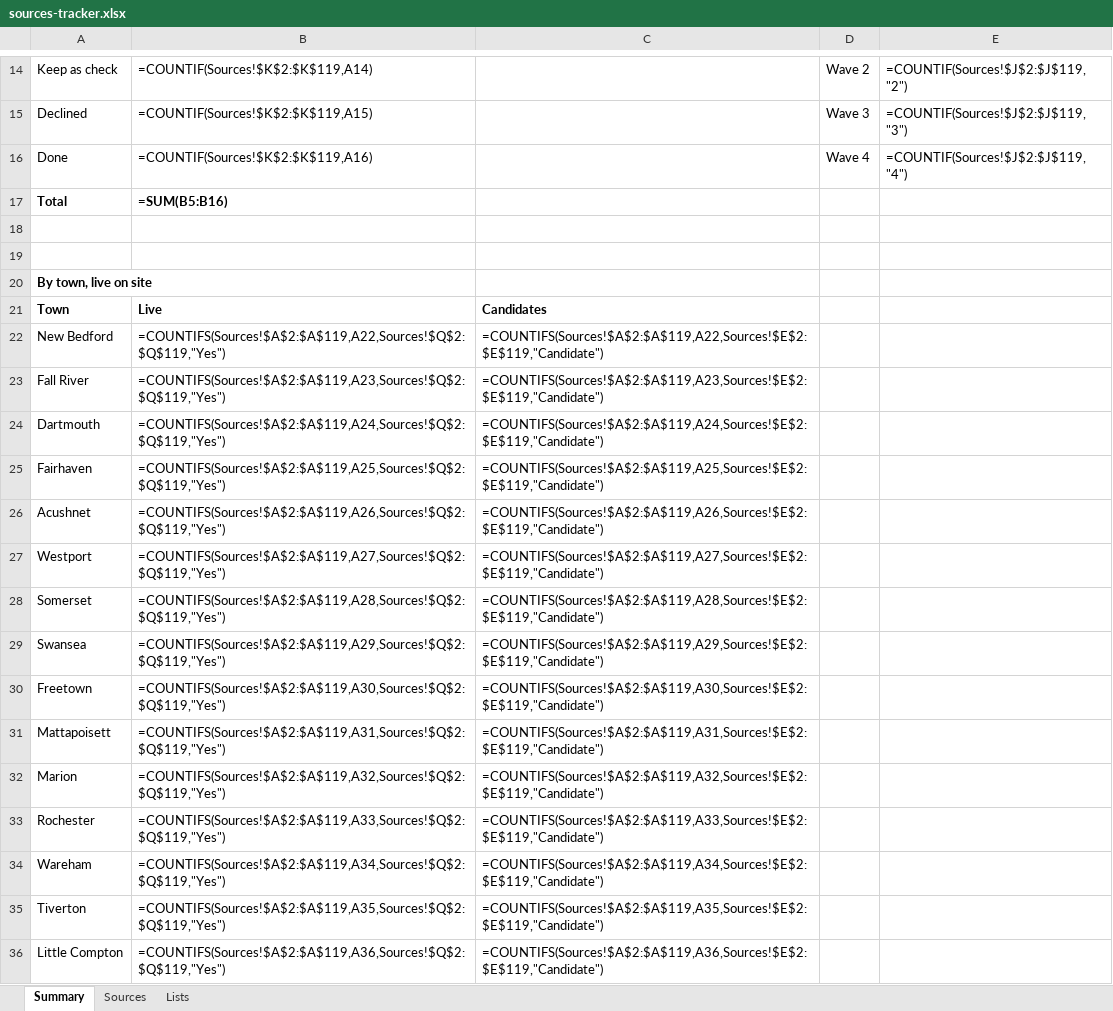
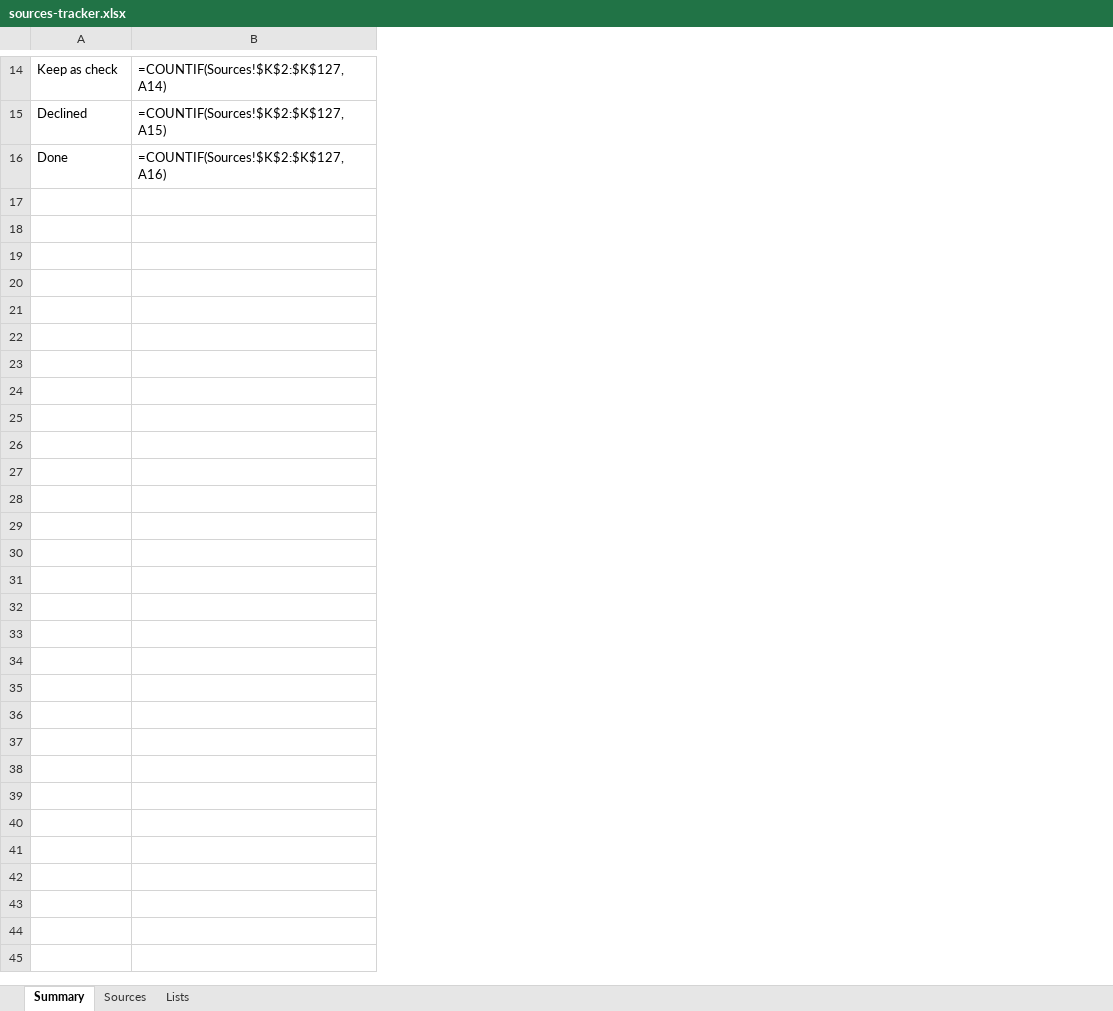
Before and after one commit to cmandle/Slack-Tide, an Excel workbook: docs/sources-tracker.xlsx, sheet Summary, drawn as a sheet; only a part is shown, gaps mark what is left out; values as stored, in another font and other column widths than the file's, no borders; formulas without a stored value are shown as written; removed rows and columns are numbered as before the commit, all else as after; the diff covers the shown part only; the diff names each change by its address in the sheet, - before the commit and + after, or states it on an @@ line.

```diff
--- a/docs/sources-tracker.xlsx (sheet Summary)
+++ b/docs/sources-tracker.xlsx (sheet Summary)
-column B, rows 14-16: =COUNTIF(Sources!$K$2:$K$119,A14) | =COUNTIF(Sources!$K$2:$K$119,A15) | =COUNTIF(Sources!$K$2:$K$119,A16)
-column C, empty
-column D, rows 14-16: Wave 2 | Wave 3 | Wave 4
-column E, rows 14-16: =COUNTIF(Sources!$J$2:$J$119,"2") | =COUNTIF(Sources!$J$2:$J$119,"3") | =COUNTIF(Sources!$J$2:$J$119,"4")
+column B, rows 14-16: =COUNTIF(Sources!$K$2:$K$127,A14) | =COUNTIF(Sources!$K$2:$K$127,A15) | =COUNTIF(Sources!$K$2:$K$127,A16)
-row 17: Total | =SUM(B5:B16)
-row 18: (empty)
-row 19: (empty)
-row 20: By town, live on site
-row 21: Town | Live | Candidates
-row 22: New Bedford | =COUNTIFS(Sources!$A$2:$A$119,A22,Sources!$Q$2:$Q$119,"Yes") | =COUNTIFS(Sources!$A$2:$A$119,A22,Sources!$E$2:$E$119,"Candidate")
-row 23: Fall River | =COUNTIFS(Sources!$A$2:$A$119,A23,Sources!$Q$2:$Q$119,"Yes") | =COUNTIFS(Sources!$A$2:$A$119,A23,Sources!$E$2:$E$119,"Candidate")
-row 24: Dartmouth | =COUNTIFS(Sources!$A$2:$A$119,A24,Sources!$Q$2:$Q$119,"Yes") | =COUNTIFS(Sources!$A$2:$A$119,A24,Sources!$E$2:$E$119,"Candidate")
-row 25: Fairhaven | =COUNTIFS(Sources!$A$2:$A$119,A25,Sources!$Q$2:$Q$119,"Yes") | =COUNTIFS(Sources!$A$2:$A$119,A25,Sources!$E$2:$E$119,"Candidate")
-row 26: Acushnet | =COUNTIFS(Sources!$A$2:$A$119,A26,Sources!$Q$2:$Q$119,"Yes") | =COUNTIFS(Sources!$A$2:$A$119,A26,Sources!$E$2:$E$119,"Candidate")
-row 27: Westport | =COUNTIFS(Sources!$A$2:$A$119,A27,Sources!$Q$2:$Q$119,"Yes") | =COUNTIFS(Sources!$A$2:$A$119,A27,Sources!$E$2:$E$119,"Candidate")
-row 28: Somerset | =COUNTIFS(Sources!$A$2:$A$119,A28,Sources!$Q$2:$Q$119,"Yes") | =COUNTIFS(Sources!$A$2:$A$119,A28,Sources!$E$2:$E$119,"Candidate")
-row 29: Swansea | =COUNTIFS(Sources!$A$2:$A$119,A29,Sources!$Q$2:$Q$119,"Yes") | =COUNTIFS(Sources!$A$2:$A$119,A29,Sources!$E$2:$E$119,"Candidate")
-row 30: Freetown | =COUNTIFS(Sources!$A$2:$A$119,A30,Sources!$Q$2:$Q$119,"Yes") | =COUNTIFS(Sources!$A$2:$A$119,A30,Sources!$E$2:$E$119,"Candidate")
-row 31: Mattapoisett | =COUNTIFS(Sources!$A$2:$A$119,A31,Sources!$Q$2:$Q$119,"Yes") | =COUNTIFS(Sources!$A$2:$A$119,A31,Sources!$E$2:$E$119,"Candidate")
-row 32: Marion | =COUNTIFS(Sources!$A$2:$A$119,A32,Sources!$Q$2:$Q$119,"Yes") | =COUNTIFS(Sources!$A$2:$A$119,A32,Sources!$E$2:$E$119,"Candidate")
-row 33: Rochester | =COUNTIFS(Sources!$A$2:$A$119,A33,Sources!$Q$2:$Q$119,"Yes") | =COUNTIFS(Sources!$A$2:$A$119,A33,Sources!$E$2:$E$119,"Candidate")
-row 34: Wareham | =COUNTIFS(Sources!$A$2:$A$119,A34,Sources!$Q$2:$Q$119,"Yes") | =COUNTIFS(Sources!$A$2:$A$119,A34,Sources!$E$2:$E$119,"Candidate")
-row 35: Tiverton | =COUNTIFS(Sources!$A$2:$A$119,A35,Sources!$Q$2:$Q$119,"Yes") | =COUNTIFS(Sources!$A$2:$A$119,A35,Sources!$E$2:$E$119,"Candidate")
-row 36: Little Compton | =COUNTIFS(Sources!$A$2:$A$119,A36,Sources!$Q$2:$Q$119,"Yes") | =COUNTIFS(Sources!$A$2:$A$119,A36,Sources!$E$2:$E$119,"Candidate")
```
Also changed, not shown: 9 removed rows, 1 edited cell and cell formats elsewhere in this sheet, sheet Sources.
